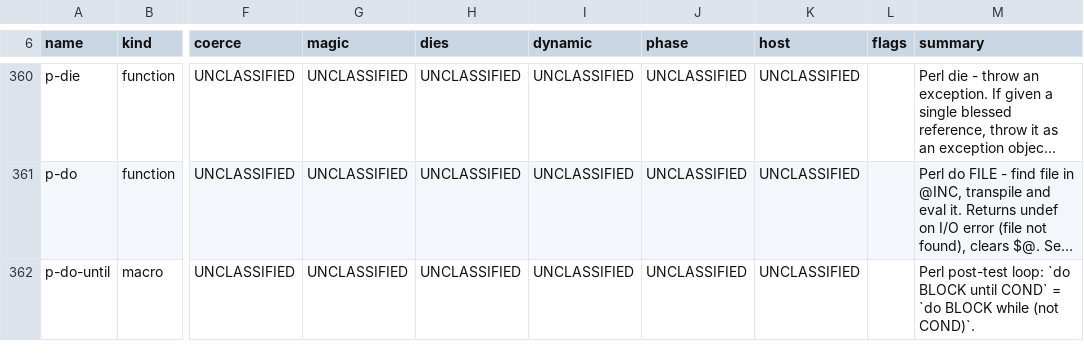
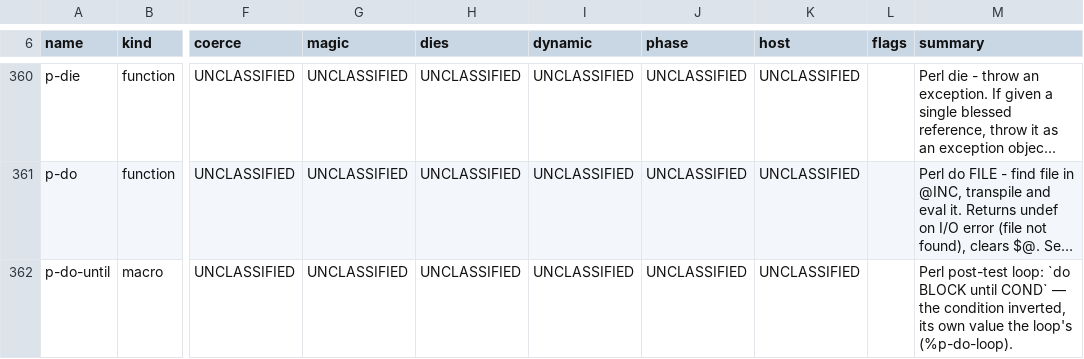
Before and after one commit to Percolisp/pcl, a TSV file: docs/ir-op-inventory.tsv, drawn as a sheet; only a part is shown, gaps mark what is left out; long unchanged cells end in …; the diff covers the shown part only; the diff names each change by its address in the sheet, - before the commit and + after, or states it on an @@ line.

```diff
--- a/docs/ir-op-inventory.tsv
+++ b/docs/ir-op-inventory.tsv
-M362 (summary): …until COND` = `do BLOCK while (not COND)`.
+M362 (summary): …until COND` — the condition inverted, its own value the loop's (%p-do-loop).
```
Also changed, not shown: 4 edited cells elsewhere in this file, 1 other file.
